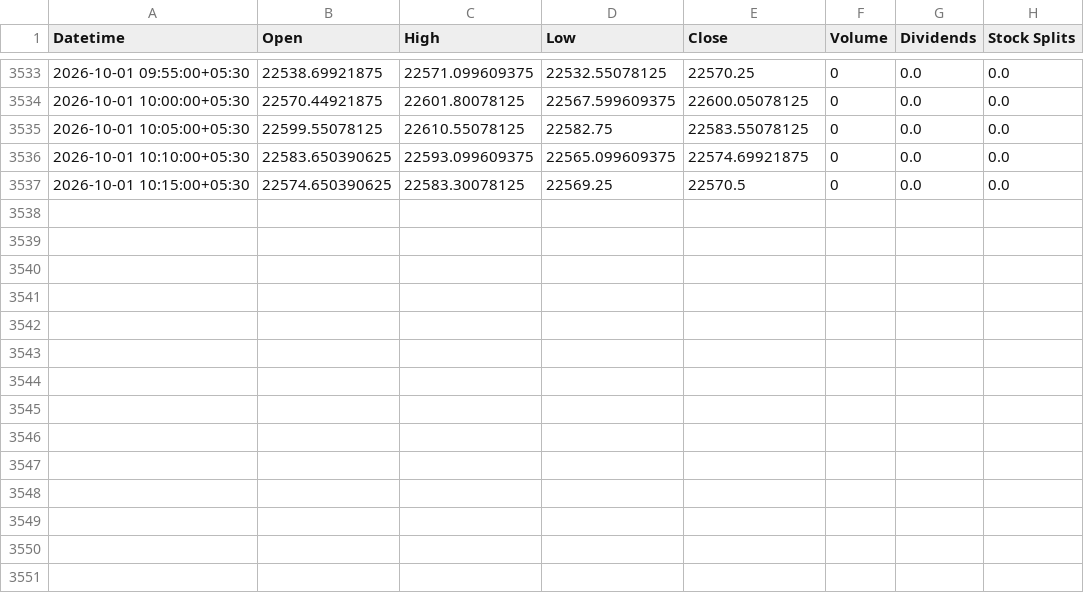
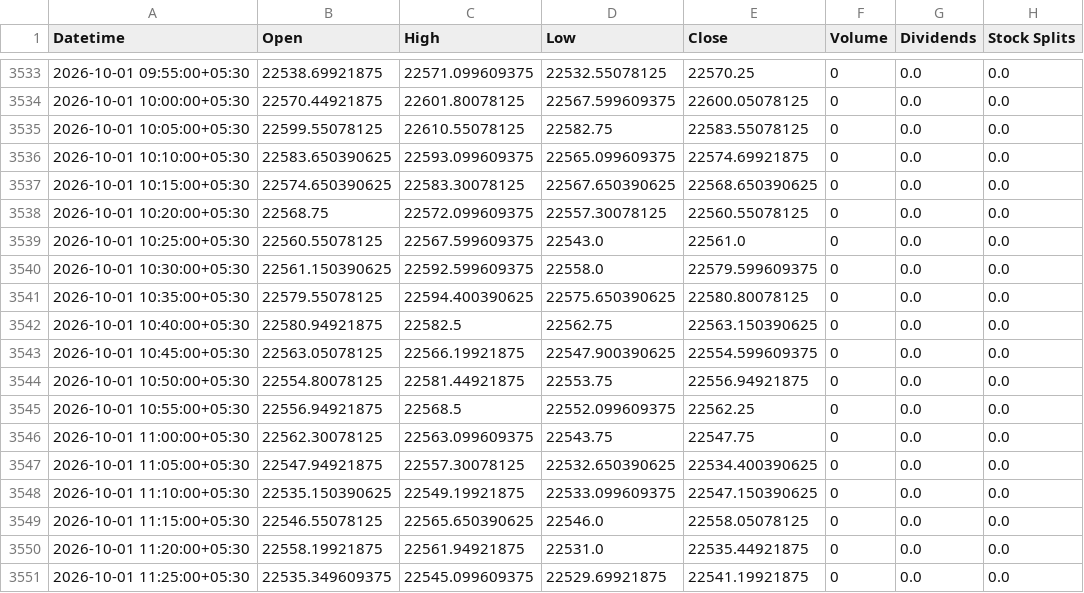
Before and after one commit to Hari8282/indian-market-predictor, a CSV file: data/yahoo_5m/NIFTY_5m.csv, drawn as a sheet; only a part is shown, gaps mark what is left out.

Commit message:
Update NIFTY 5m history (3550 rows)

```diff
--- a/data/yahoo_5m/NIFTY_5m.csv
+++ b/data/yahoo_5m/NIFTY_5m.csv
@@ -3536,2 +3536,16 @@ Datetime,Open,High,Low,Close,Volume,Dividends,Stock Splits
 2026-10-01 10:10:00+05:30,22583.650390625,22593.099609375,22565.099609375,22574.69921875,0,0.0,0.0
-2026-10-01 10:15:00+05:30,22574.650390625,22583.30078125,22569.25,22570.5,0,0.0,0.0
+2026-10-01 10:15:00+05:30,22574.650390625,22583.30078125,22567.650390625,22568.650390625,0,0.0,0.0
+2026-10-01 10:20:00+05:30,22568.75,22572.099609375,22557.30078125,22560.55078125,0,0.0,0.0
+2026-10-01 10:25:00+05:30,22560.55078125,22567.599609375,22543.0,22561.0,0,0.0,0.0
+2026-10-01 10:30:00+05:30,22561.150390625,22592.599609375,22558.0,22579.599609375,0,0.0,0.0
+2026-10-01 10:35:00+05:30,22579.55078125,22594.400390625,22575.650390625,22580.80078125,0,0.0,0.0
+2026-10-01 10:40:00+05:30,22580.94921875,22582.5,22562.75,22563.150390625,0,0.0,0.0
+2026-10-01 10:45:00+05:30,22563.05078125,22566.19921875,22547.900390625,22554.599609375,0,0.0,0.0
+2026-10-01 10:50:00+05:30,22554.80078125,22581.44921875,22553.75,22556.94921875,0,0.0,0.0
+2026-10-01 10:55:00+05:30,22556.94921875,22568.5,22552.099609375,22562.25,0,0.0,0.0
+2026-10-01 11:00:00+05:30,22562.30078125,22563.099609375,22543.75,22547.75,0,0.0,0.0
+2026-10-01 11:05:00+05:30,22547.94921875,22557.30078125,22532.650390625,22534.400390625,0,0.0,0.0
+2026-10-01 11:10:00+05:30,22535.150390625,22549.19921875,22533.099609375,22547.150390625,0,0.0,0.0
+2026-10-01 11:15:00+05:30,22546.55078125,22565.650390625,22546.0,22558.05078125,0,0.0,0.0
+2026-10-01 11:20:00+05:30,22558.19921875,22561.94921875,22531.0,22535.44921875,0,0.0,0.0
+2026-10-01 11:25:00+05:30,22535.349609375,22545.099609375,22529.69921875,22541.19921875,0,0.0,0.0
```
